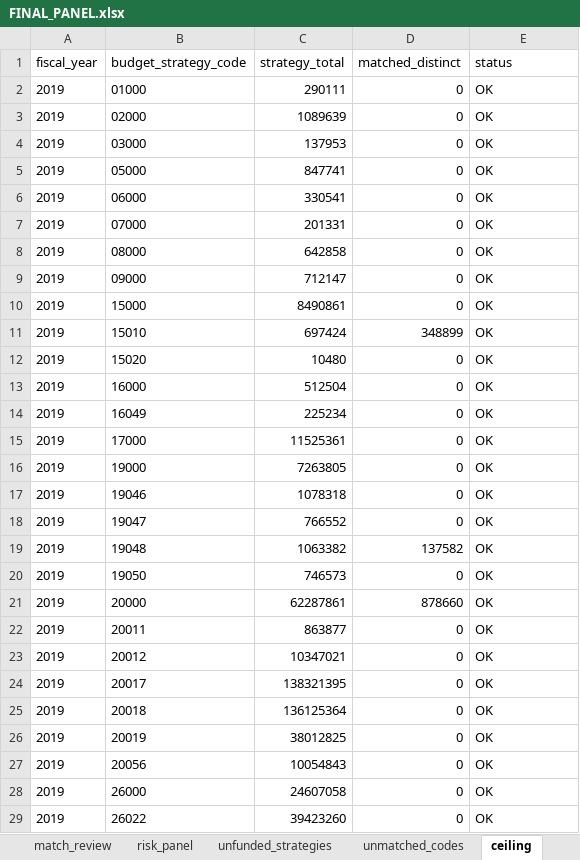
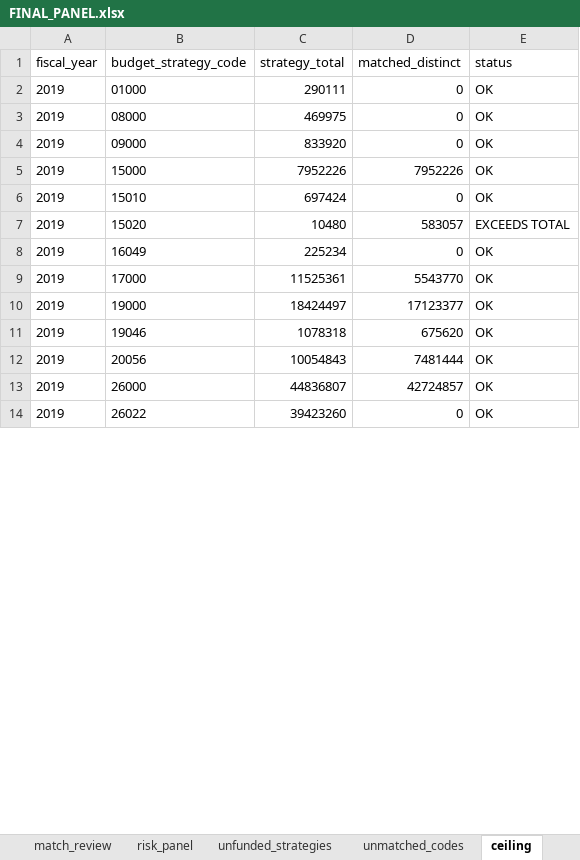
Before and after one commit to SebPasha/PVII_AI_Unveils_Tomorrow_Dashboard, an Excel workbook: jamaica/FINAL_PANEL.xlsx, sheet ceiling, drawn as a sheet; only a part is shown; values as stored, in another font and other column widths than the file's, no borders; removed rows and columns are numbered as before the commit, all else as after; the diff covers the shown part only; the diff names each change by its address in the sheet, - before the commit and + after, or states it on an @@ line.

```diff
--- a/jamaica/FINAL_PANEL.xlsx (sheet ceiling)
+++ b/jamaica/FINAL_PANEL.xlsx (sheet ceiling)
-row 3: 2019 | 02000 | 1089639 | 0 | OK
-row 4: 2019 | 03000 | 137953 | 0 | OK
-row 5: 2019 | 05000 | 847741 | 0 | OK
-row 6: 2019 | 06000 | 330541 | 0 | OK
-row 7: 2019 | 07000 | 201331 | 0 | OK
-C3 (strategy_total): 642858
+C3 (strategy_total): 469975
-C4 (strategy_total): 712147
+C4 (strategy_total): 833920
-C5 (strategy_total): 8490861
+C5 (strategy_total): 7952226
-D5 (matched_distinct): 0
+D5 (matched_distinct): 7952226
-D6 (matched_distinct): 348899
+D6 (matched_distinct): 0
-D7 (matched_distinct): 0
+D7 (matched_distinct): 583057
-E7 (status): OK
+E7 (status): EXCEEDS TOTAL
-row 13: 2019 | 16000 | 512504 | 0 | OK
-D9 (matched_distinct): 0
+D9 (matched_distinct): 5543770
-C10 (strategy_total): 7263805
+C10 (strategy_total): 18424497
-D10 (matched_distinct): 0
+D10 (matched_distinct): 17123377
-D11 (matched_distinct): 0
+D11 (matched_distinct): 675620
-row 18: 2019 | 19047 | 766552 | 0 | OK
-row 19: 2019 | 19048 | 1063382 | 137582 | OK
-row 20: 2019 | 19050 | 746573 | 0 | OK
-row 21: 2019 | 20000 | 62287861 | 878660 | OK
-row 22: 2019 | 20011 | 863877 | 0 | OK
-row 23: 2019 | 20012 | 10347021 | 0 | OK
-row 24: 2019 | 20017 | 138321395 | 0 | OK
-row 25: 2019 | 20018 | 136125364 | 0 | OK
-row 26: 2019 | 20019 | 38012825 | 0 | OK
-D12 (matched_distinct): 0
+D12 (matched_distinct): 7481444
-C13 (strategy_total): 24607058
+C13 (strategy_total): 44836807
-D13 (matched_distinct): 0
+D13 (matched_distinct): 42724857
```
Also changed, not shown: 6 added rows, 88 removed rows and 65 edited cells elsewhere in this sheet, sheet panel_long, sheet matches, sheet panel, sheet match_review, sheet funding_by_program, sheet unmapped_programs, 6 more sheets, UNION_PANEL.xlsx, brunei/FINAL_PANEL.xlsx, 32 other files.
